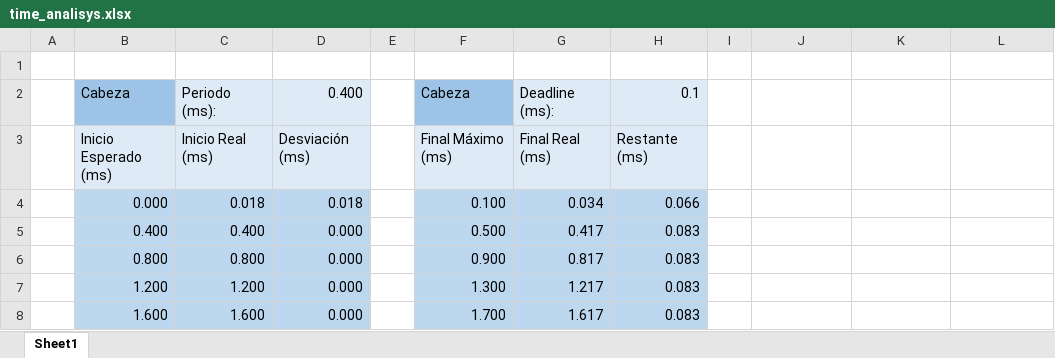
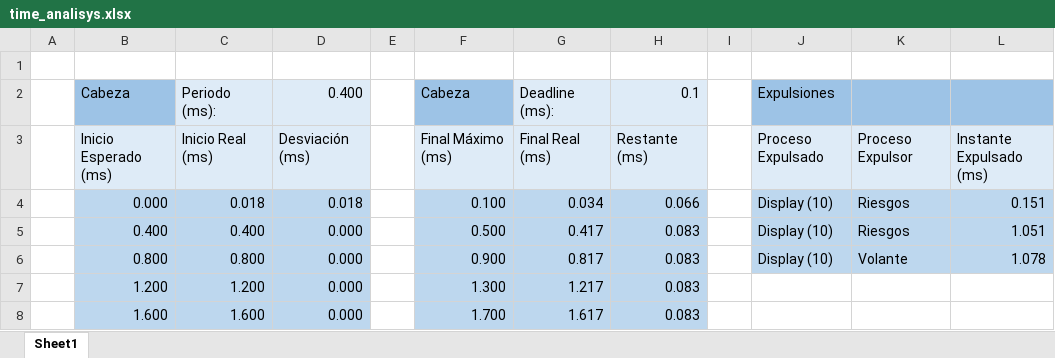
Before and after one commit to DavidBG88/RTS-Distracciones-al-Volante, an Excel workbook: time_analisys.xlsx, sheet Sheet1, drawn as a sheet; only a part is shown; values as stored, in another font and other column widths than the file's, no borders; conditional formats not drawn; the diff names each change by its address in the sheet, - before the commit and + after, or states it on an @@ line.

Commit message:
Add task expulsion table

```diff
--- a/time_analisys.xlsx (sheet Sheet1)
+++ b/time_analisys.xlsx (sheet Sheet1)
-J2: (empty)
+J2: Expulsiones
-J2:L2 fill: none
+J2:L2 fill: #9DC3E6
-J3 (Expulsiones): (empty)
+J3 (Expulsiones): Proceso Expulsado
-J3:L3 fill: none
+J3:L3 fill: #DEEBF7
-K3: (empty)
+K3: Proceso Expulsor
-L3: (empty)
+L3: Instante Expulsado (ms)
-J4:J6 (Expulsiones): (empty)
+J4:J6 (Expulsiones): Display (10)
-J4:L6 fill: none
+J4:L6 fill: #BDD7EE
-K4:K5: (empty)
+K4:K5: Riesgos
-L4: (empty)
+L4: 0.151
-L5: (empty)
+L5: 1.051
-K6: (empty)
+K6: Volante
-L6: (empty)
+L6: 1.078
```
